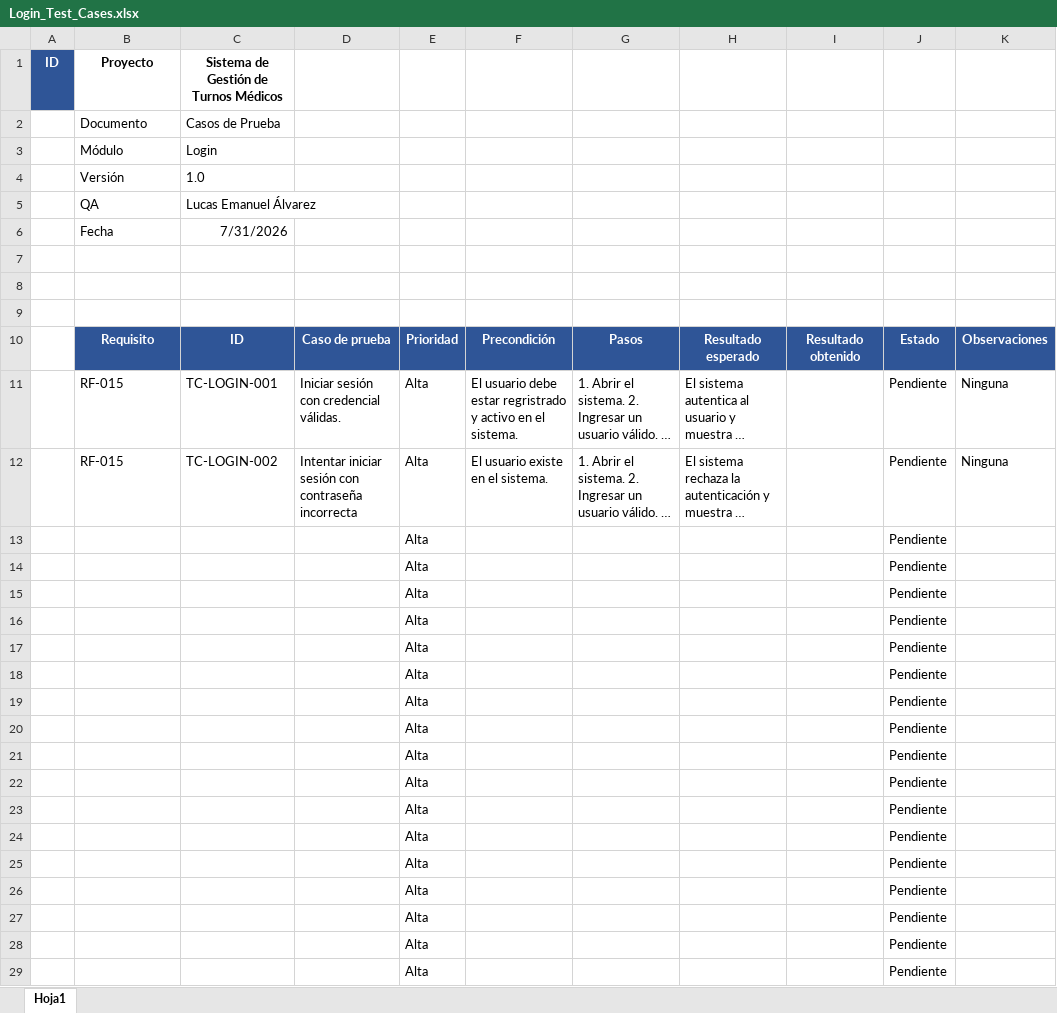
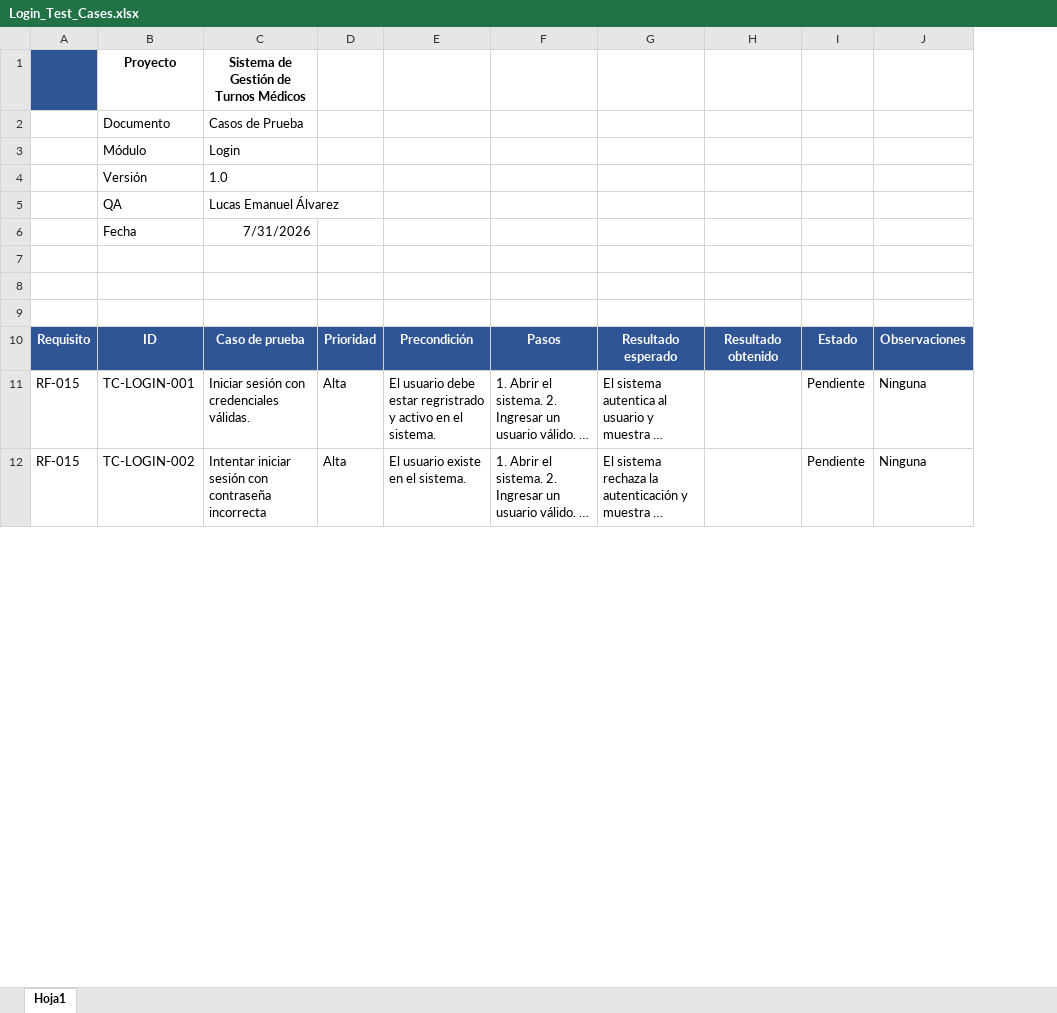
Before and after one commit to AlvarezLucasEmanuel/QA-testing-gestion-turnos-medicos, an Excel workbook: 01-Test-Cases/Login_Test_Cases.xlsx, sheet Hoja1, drawn as a sheet; only a part is shown; long unchanged cells end in …; values as stored, in another font and other column widths than the file's, no borders; removed rows and columns are numbered as before the commit, all else as after; the diff covers the shown part only; the diff names each change by its address in the sheet, - before the commit and + after, or states it on an @@ line.

Commit message:
Actualizacion plantilla login y Pacientes

```diff
--- a/01-Test-Cases/Login_Test_Cases.xlsx (sheet Hoja1)
+++ b/01-Test-Cases/Login_Test_Cases.xlsx (sheet Hoja1)
-column A, row 1: ID
+column A, rows 10-12: Requisito | RF-015 | RF-015
-column D, rows 10-12: Caso de prueba | Iniciar sesión con credencial válidas. | Intentar iniciar sesión con contraseña incorrecta
-B10: Requisito
+B10: ID
-C10: ID
+C10: Caso de prueba
-B11: RF-015
+B11: TC-LOGIN-001
-C11: TC-LOGIN-001
+C11: Iniciar sesión con credenciales válidas.
-B12: RF-015
+B12: TC-LOGIN-002
-C12: TC-LOGIN-002
+C12: Intentar iniciar sesión con contraseña incorrecta
-row 13:  |  |  |  | Alta |  |  |  |  | Pendiente
-row 14:  |  |  |  | Alta |  |  |  |  | Pendiente
-row 15:  |  |  |  | Alta |  |  |  |  | Pendiente
-row 16:  |  |  |  | Alta |  |  |  |  | Pendiente
-row 17:  |  |  |  | Alta |  |  |  |  | Pendiente
-row 18:  |  |  |  | Alta |  |  |  |  | Pendiente
-row 19:  |  |  |  | Alta |  |  |  |  | Pendiente
-row 20:  |  |  |  | Alta |  |  |  |  | Pendiente
-row 21:  |  |  |  | Alta |  |  |  |  | Pendiente
-row 22:  |  |  |  | Alta |  |  |  |  | Pendiente
-row 23:  |  |  |  | Alta |  |  |  |  | Pendiente
-row 24:  |  |  |  | Alta |  |  |  |  | Pendiente
-row 25:  |  |  |  | Alta |  |  |  |  | Pendiente
-row 26:  |  |  |  | Alta |  |  |  |  | Pendiente
-row 27:  |  |  |  | Alta |  |  |  |  | Pendiente
-row 28:  |  |  |  | Alta |  |  |  |  | Pendiente
-row 29:  |  |  |  | Alta |  |  |  |  | Pendiente
```
Also changed, not shown: 13 added rows and 4 removed rows elsewhere in this sheet, 1 other file.
